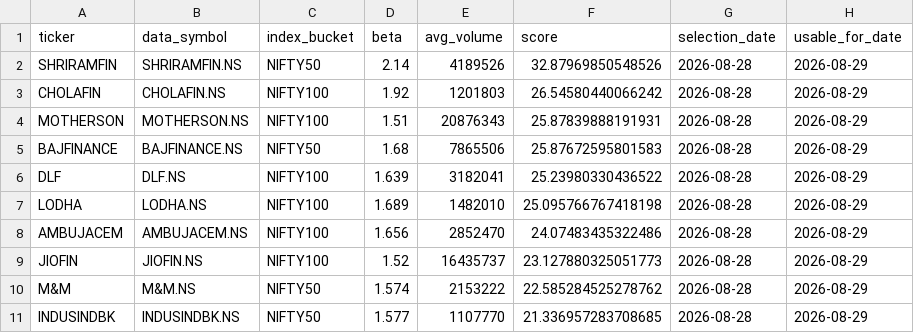
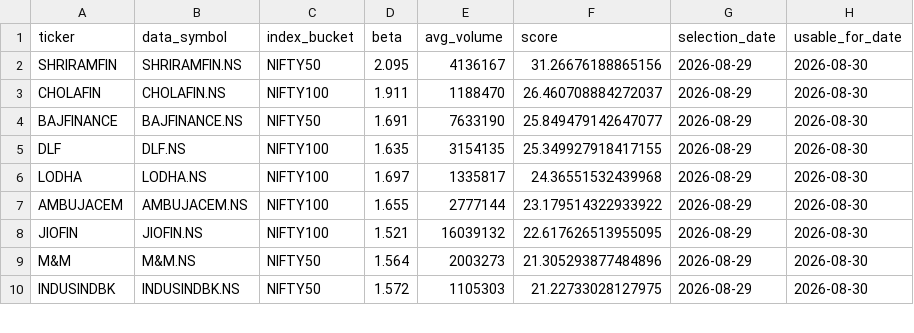
Before and after one commit to arun906/ScalpingApp, a CSV file: active_watchlist.csv, drawn as a sheet; only a part is shown; the diff covers the shown part only.

```diff
--- a/active_watchlist.csv
+++ b/active_watchlist.csv
@@ -1,11 +1,10 @@
 ticker,data_symbol,index_bucket,beta,avg_volume,score,selection_date,usable_for_date
-SHRIRAMFIN,SHRIRAMFIN.NS,NIFTY50,2.14,4189526,32.87969850548526,2026-08-28,2026-08-29
-CHOLAFIN,CHOLAFIN.NS,NIFTY100,1.92,1201803,26.54580440066242,2026-08-28,2026-08-29
-MOTHERSON,MOTHERSON.NS,NIFTY100,1.51,20876343,25.87839888191931,2026-08-28,2026-08-29
-BAJFINANCE,BAJFINANCE.NS,NIFTY50,1.68,7865506,25.87672595801583,2026-08-28,2026-08-29
-DLF,DLF.NS,NIFTY100,1.639,3182041,25.23980330436522,2026-08-28,2026-08-29
-LODHA,LODHA.NS,NIFTY100,1.689,1482010,25.095766767418198,2026-08-28,2026-08-29
-AMBUJACEM,AMBUJACEM.NS,NIFTY100,1.656,2852470,24.07483435322486,2026-08-28,2026-08-29
-JIOFIN,JIOFIN.NS,NIFTY100,1.52,16435737,23.127880325051773,2026-08-28,2026-08-29
-M&M,M&M.NS,NIFTY50,1.574,2153222,22.585284525278762,2026-08-28,2026-08-29
-INDUSINDBK,INDUSINDBK.NS,NIFTY50,1.577,1107770,21.336957283708685,2026-08-28,2026-08-29
+SHRIRAMFIN,SHRIRAMFIN.NS,NIFTY50,2.095,4136167,31.26676188865156,2026-08-29,2026-08-30
+CHOLAFIN,CHOLAFIN.NS,NIFTY100,1.911,1188470,26.460708884272037,2026-08-29,2026-08-30
+BAJFINANCE,BAJFINANCE.NS,NIFTY50,1.691,7633190,25.849479142647077,2026-08-29,2026-08-30
+DLF,DLF.NS,NIFTY100,1.635,3154135,25.349927918417155,2026-08-29,2026-08-30
+LODHA,LODHA.NS,NIFTY100,1.697,1335817,24.36551532439968,2026-08-29,2026-08-30
+AMBUJACEM,AMBUJACEM.NS,NIFTY100,1.655,2777144,23.179514322933922,2026-08-29,2026-08-30
+JIOFIN,JIOFIN.NS,NIFTY100,1.521,16039132,22.617626513955095,2026-08-29,2026-08-30
+M&M,M&M.NS,NIFTY50,1.564,2003273,21.305293877484896,2026-08-29,2026-08-30
+INDUSINDBK,INDUSINDBK.NS,NIFTY50,1.572,1105303,21.22733028127975,2026-08-29,2026-08-30
```
Also changed, not shown: 1 added row, 1 removed row and 20 edited cells elsewhere in this file, watchlist_history.csv.
